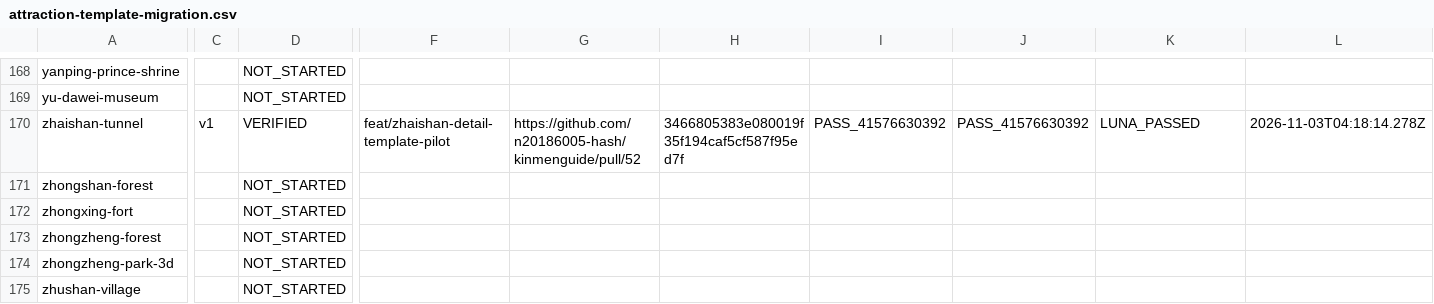
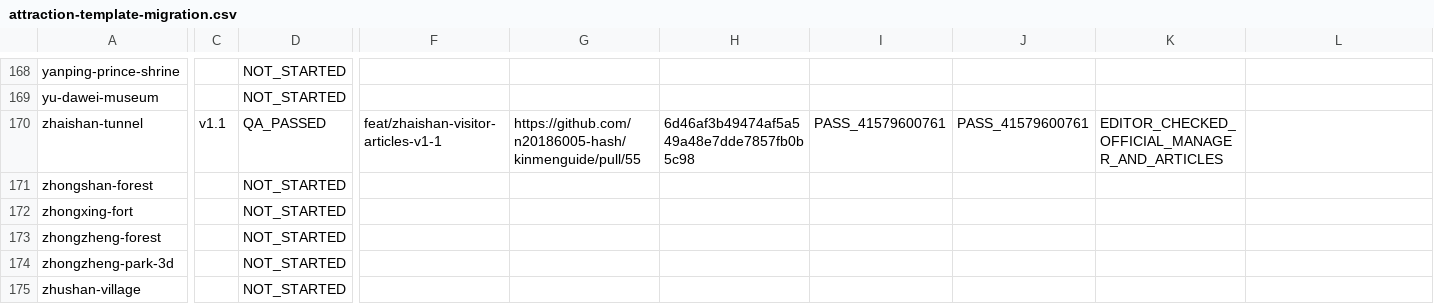
Before and after one commit to n20186005-hash/kinmenguide, a CSV file: docs/attraction-template-migration.csv, drawn as a sheet; only a part is shown, gaps mark what is left out; the diff covers the shown part only; the diff names each change by its address in the sheet, - before the commit and + after, or states it on an @@ line.

Commit message:
docs: record Zhaishan template v1.1 QA passed, live verification pending

```diff
--- a/docs/attraction-template-migration.csv
+++ b/docs/attraction-template-migration.csv
-C170: v1
+C170: v1.1
-D170: VERIFIED
+D170: QA_PASSED
-F170: feat/zhaishan-detail-template-pilot
+F170: feat/zhaishan-visitor-articles-v1-1
-G170: https://github.com/n20186005-hash/kinmenguide/pull/52
+G170: https://github.com/n20186005-hash/kinmenguide/pull/55
-H170: 3466805383e080019f35f194caf5cf587f95ed7f
+H170: 6d46af3b49474af5a549a48e7dde7857fb0b5c98
-I170: PASS_41576630392
+I170: PASS_41579600761
-J170: PASS_41576630392
+J170: PASS_41579600761
-K170: LUNA_PASSED
+K170: EDITOR_CHECKED_OFFICIAL_MANAGER_AND_ARTICLES
-L170: 2026-11-03T04:18:14.278Z
+L170: (empty)
```
Also changed, not shown: 1 edited cell elsewhere in this file.
